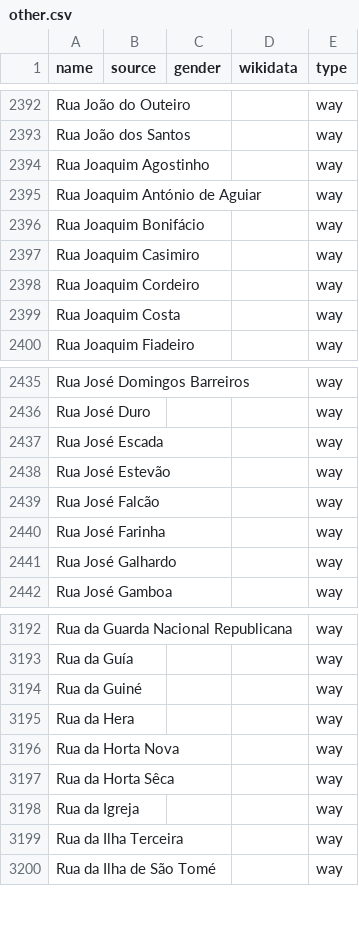
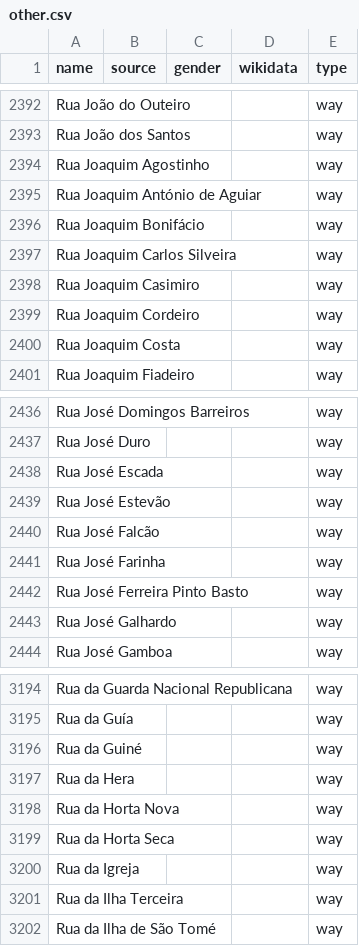
Before and after one commit to EqualStreetNames/equalstreetnames-lisbon, a CSV file: data/other.csv, drawn as a sheet; only a part is shown, gaps mark what is left out; addresses are those after the commit; the diff names each change by its address in the sheet, - before the commit and + after, or states it on an @@ line.

```diff
--- a/data/other.csv
+++ b/data/other.csv
+row 2397: Rua Joaquim Carlos Silveira |  |  |  | way
+row 2442: Rua José Ferreira Pinto Basto |  |  |  | way
-A3199 (name): Rua da Horta Sêca
+A3199 (name): Rua da Horta Seca
```
Also changed, not shown: 3 other files.
